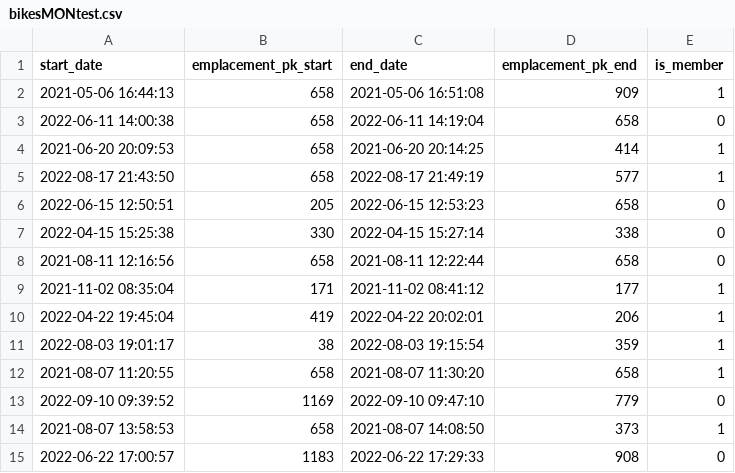
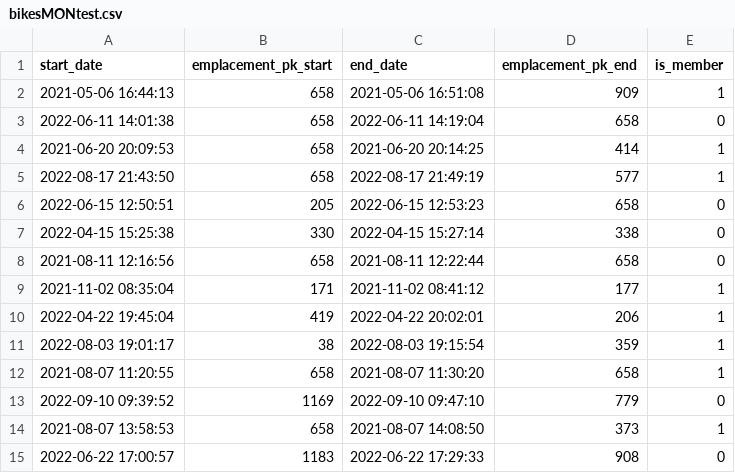
Before and after one commit to NaPrado/TPFPI, a CSV file: bikesMONtest.csv, drawn as a sheet.

```diff
--- a/bikesMONtest.csv
+++ b/bikesMONtest.csv
@@ -2,3 +2,3 @@ start_date;emplacement_pk_start;end_date;emplacement_pk_end;is_member
 2021-05-06 16:44:13;658;2021-05-06 16:51:08;909;1
-2022-06-11 14:00:38;658;2022-06-11 14:19:04;658;0
+2022-06-11 14:01:38;658;2022-06-11 14:19:04;658;0
 2021-06-20 20:09:53;658;2021-06-20 20:14:25;414;1
```
Also changed, not shown: query1.csv, stationsMONtest.csv, 8 other files.
